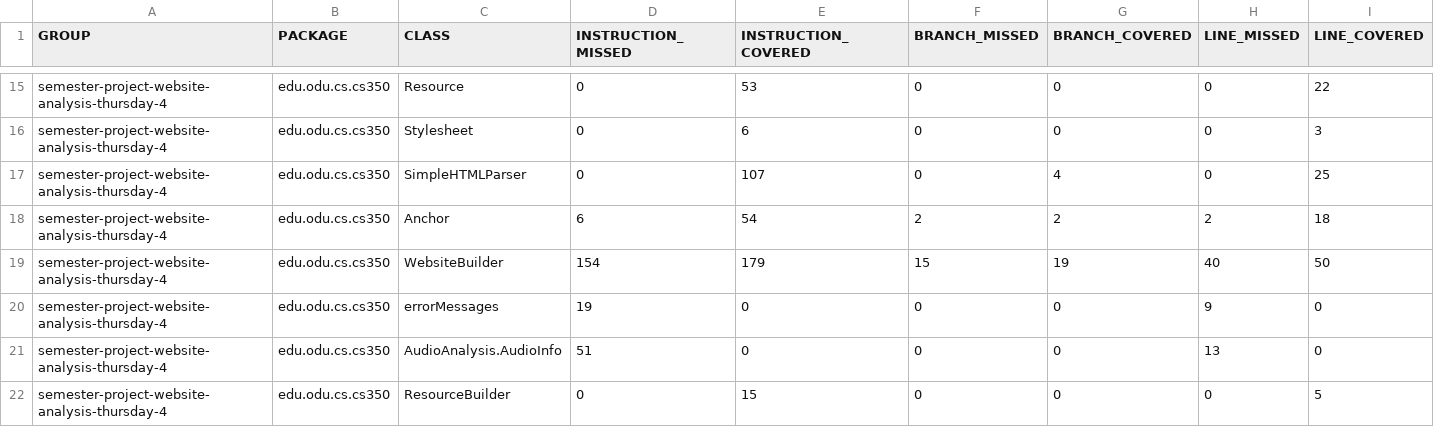
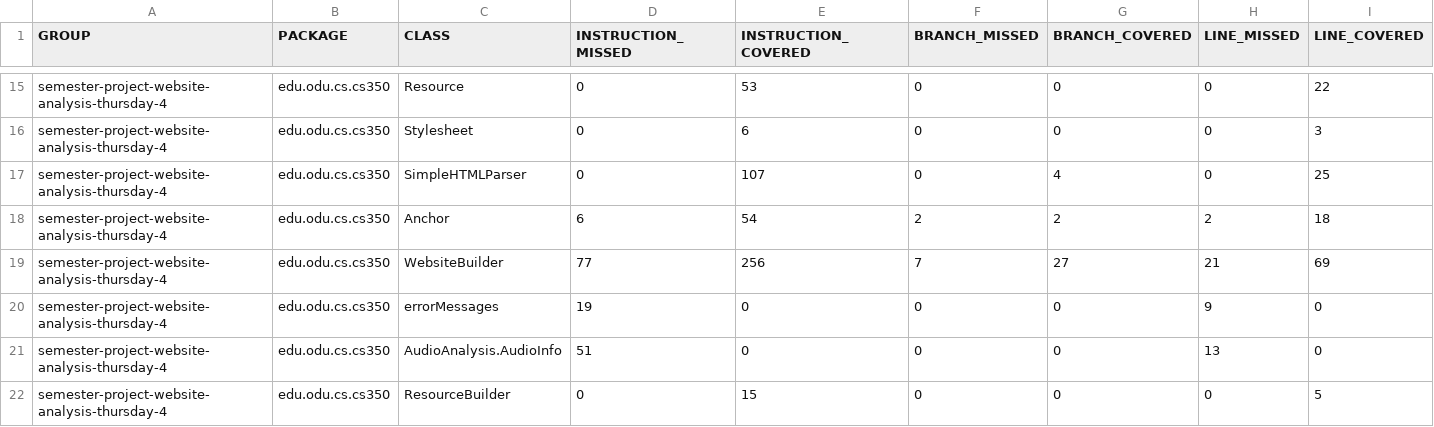
Before and after one commit to Old-Dominion-Univ-CS-Dept/semester-project-website-analysis-thursday-4, a CSV file: jacoco/jacocoMergedTestReport/jacocoMergedTestReport.csv, drawn as a sheet; only a part is shown, gaps mark what is left out; removed rows and columns are numbered as before the commit, all else as after; rows hold the shown columns only; the diff names each change by its address in the sheet, - before the commit and + after, or states it on an @@ line.

```diff
--- a/jacoco/jacocoMergedTestReport/jacocoMergedTestReport.csv
+++ b/jacoco/jacocoMergedTestReport/jacocoMergedTestReport.csv
-row 19: semester-project-website-analysis-thursday-4 | edu.odu.cs.cs350 | WebsiteBuilder | 154 | 179 | 15 | 19 | 40 | 50
+row 19: semester-project-website-analysis-thursday-4 | edu.odu.cs.cs350 | WebsiteBuilder | 77 | 256 | 7 | 27 | 21 | 69
```
Also changed, not shown: 44 other files.
